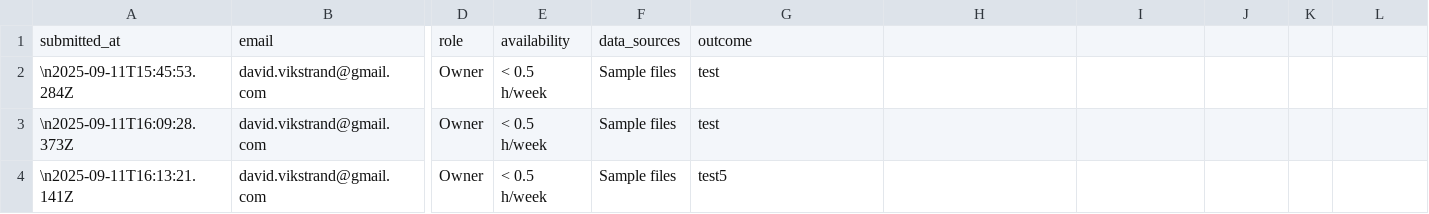
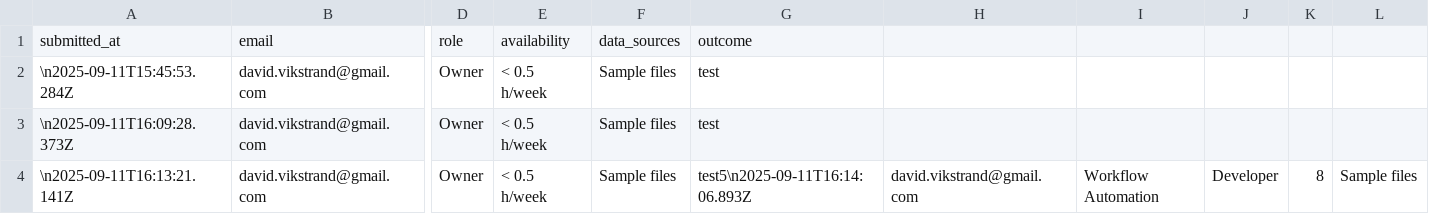
Before and after one commit to v1kstrand/vds-files, a CSV file: data/discovery_form.csv, drawn as a sheet; only a part is shown, gaps mark what is left out; the diff names each change by its address in the sheet, - before the commit and + after, or states it on an @@ line.

Commit message:
Append pre-discovery submission

```diff
--- a/data/discovery_form.csv
+++ b/data/discovery_form.csv
-G4: test5
+G4: test5\n2025-09-11T16:14:06.893Z
-H4: (empty)
+H4: david.vikstrand@gmail.com
-I4: (empty)
+I4: Workflow Automation
-J4: (empty)
+J4: Developer
-K4: (empty)
+K4: 8
-L4: (empty)
+L4: Sample files
```
